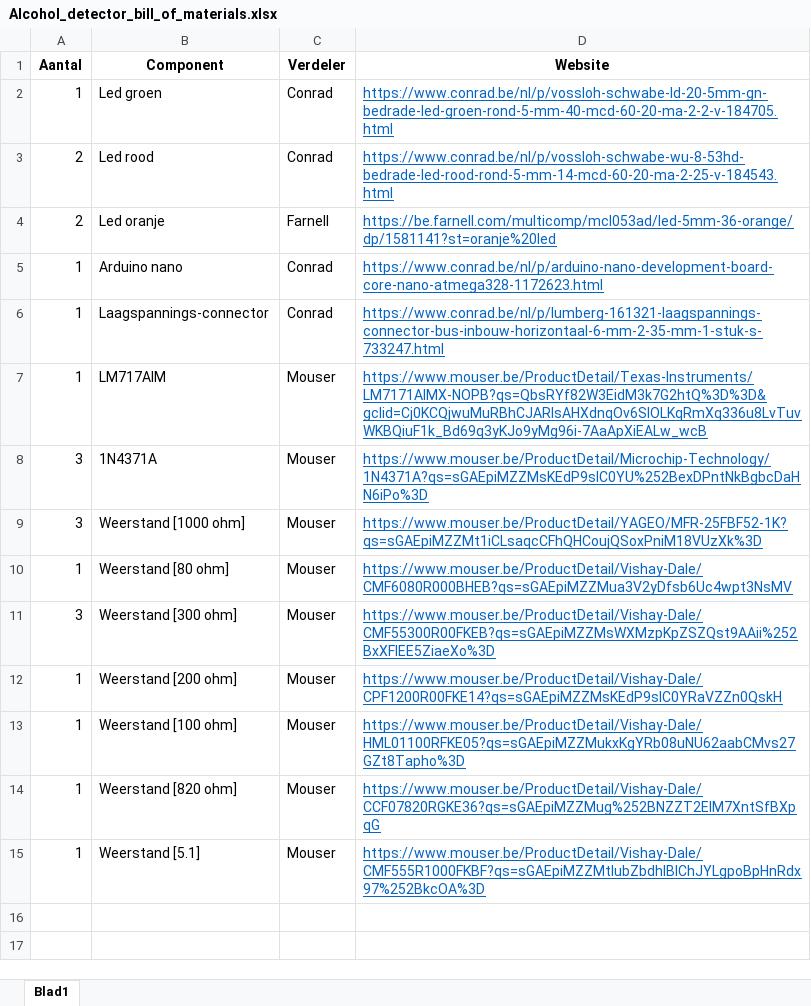
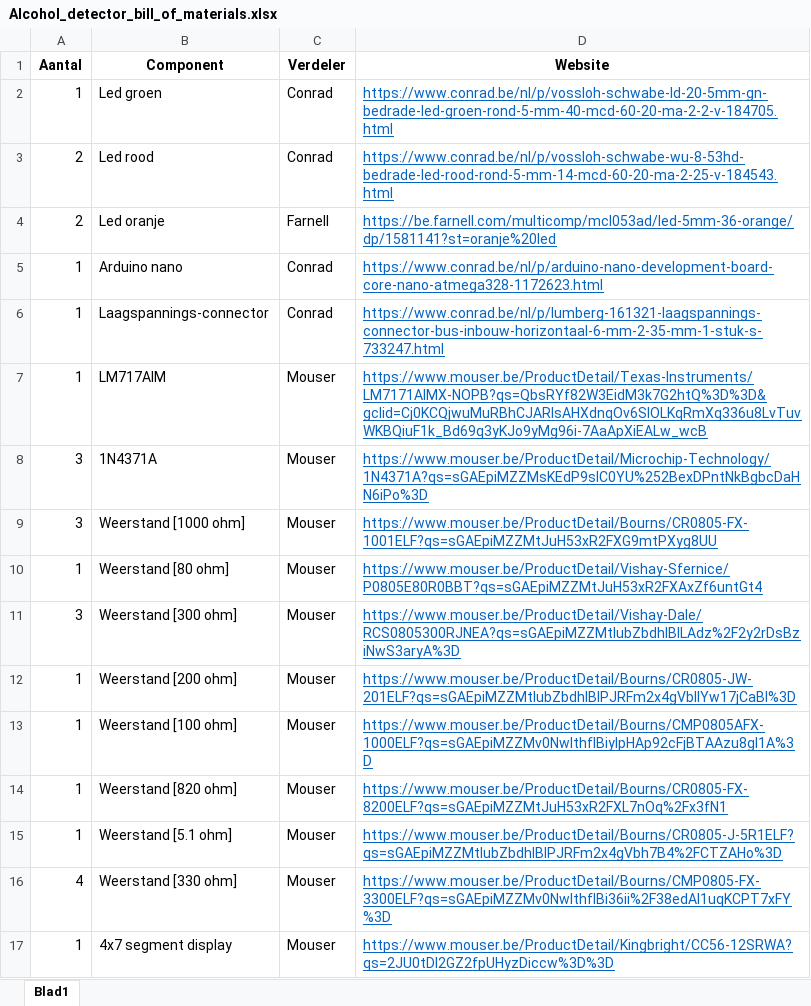
Before and after one commit to GijsJackersPXL/Elektronische-systemen-2, an Excel workbook: Alcohol_detector_bill_of_materials.xlsx, sheet Blad1, drawn as a sheet; values as stored, in another font and other column widths than the file's, no borders; the diff names each change by its address in the sheet, - before the commit and + after, or states it on an @@ line.

Commit message:
update bom

```diff
--- a/Alcohol_detector_bill_of_materials.xlsx (sheet Blad1)
+++ b/Alcohol_detector_bill_of_materials.xlsx (sheet Blad1)
-D9 (Website): https://www.mouser.be/ProductDetail/YAGEO/MFR-25FBF52-1K?qs=sGAEpiMZZMt1iCLsaqcCFhQHCoujQSoxPniM18VUzXk%3D
+D9 (Website): https://www.mouser.be/ProductDetail/Bourns/CR0805-FX-1001ELF?qs=sGAEpiMZZMtJuH53xR2FXG9mtPXyg8UU
-D10 (Website): https://www.mouser.be/ProductDetail/Vishay-Dale/CMF6080R000BHEB?qs=sGAEpiMZZMua3V2yDfsb6Uc4wpt3NsMV
+D10 (Website): https://www.mouser.be/ProductDetail/Vishay-Sfernice/P0805E80R0BBT?qs=sGAEpiMZZMtJuH53xR2FXAxZf6untGt4
-D11 (Website): https://www.mouser.be/ProductDetail/Vishay-Dale/CMF55300R00FKEB?qs=sGAEpiMZZMsWXMzpKpZSZQst9AAii%252BxXFIEE5ZiaeXo%3D
+D11 (Website): https://www.mouser.be/ProductDetail/Vishay-Dale/RCS0805300RJNEA?qs=sGAEpiMZZMtlubZbdhIBILAdz%2F2y2rDsBziNwS3aryA%3D
-D12 (Website): https://www.mouser.be/ProductDetail/Vishay-Dale/CPF1200R00FKE14?qs=sGAEpiMZZMsKEdP9slC0YRaVZZn0QskH
+D12 (Website): https://www.mouser.be/ProductDetail/Bourns/CR0805-JW-201ELF?qs=sGAEpiMZZMtlubZbdhIBIPJRFm2x4gVbllYw17jCaBI%3D
-D13 (Website): https://www.mouser.be/ProductDetail/Vishay-Dale/HML01100RFKE05?qs=sGAEpiMZZMukxKgYRb08uNU62aabCMvs27GZt8Tapho%3D
+D13 (Website): https://www.mouser.be/ProductDetail/Bourns/CMP0805AFX-1000ELF?qs=sGAEpiMZZMv0NwlthflBiylpHAp92cFjBTAAzu8gl1A%3D
-D14 (Website): https://www.mouser.be/ProductDetail/Vishay-Dale/CCF07820RGKE36?qs=sGAEpiMZZMug%252BNZZT2EIM7XntSfBXpqG
+D14 (Website): https://www.mouser.be/ProductDetail/Bourns/CR0805-FX-8200ELF?qs=sGAEpiMZZMtJuH53xR2FXL7nOq%2Fx3fN1
-B15 (Component): Weerstand [5.1]
+B15 (Component): Weerstand [5.1 ohm]
-D15 (Website): https://www.mouser.be/ProductDetail/Vishay-Dale/CMF555R1000FKBF?qs=sGAEpiMZZMtlubZbdhIBIChJYLgpoBpHnRdx97%252BkcOA%3D
+D15 (Website): https://www.mouser.be/ProductDetail/Bourns/CR0805-J-5R1ELF?qs=sGAEpiMZZMtlubZbdhIBIPJRFm2x4gVbh7B4%2FCTZAHo%3D
+row 16: 4 | Weerstand [330 ohm] | Mouser | https://www.mouser.be/ProductDetail/Bourns/CMP0805-FX-3300ELF?qs=sGAEpiMZZMv0NwlthflBi36ii%2F38edAl1uqKCPT7xFY%3D
+row 17: 1 | 4x7 segment display | Mouser | https://www.mouser.be/ProductDetail/Kingbright/CC56-12SRWA?qs=2JU0tDl2GZ2fpUHyzDiccw%3D%3D
```
